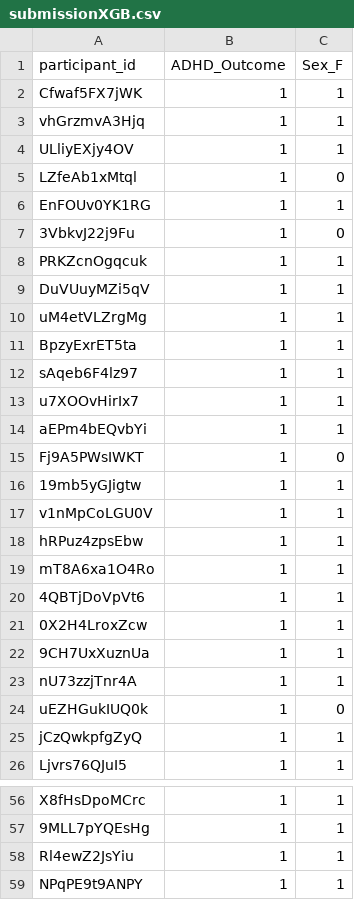
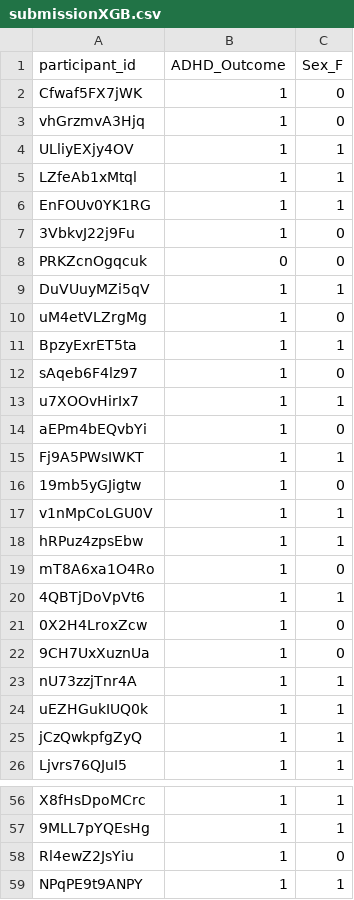
Before and after one commit to itszoetom/WiDSdatathon, a CSV file: model/submissionXGB.csv, drawn as a sheet; only a part is shown, gaps mark what is left out; the diff covers the shown part only.

```diff
--- a/model/submissionXGB.csv
+++ b/model/submissionXGB.csv
@@ -1,25 +1,25 @@
 participant_id,ADHD_Outcome,Sex_F
-Cfwaf5FX7jWK,1,1
-vhGrzmvA3Hjq,1,1
+Cfwaf5FX7jWK,1,0
+vhGrzmvA3Hjq,1,0
 ULliyEXjy4OV,1,1
-LZfeAb1xMtql,1,0
+LZfeAb1xMtql,1,1
 EnFOUv0YK1RG,1,1
 3VbkvJ22j9Fu,1,0
-PRKZcnOgqcuk,1,1
+PRKZcnOgqcuk,0,0
 DuVUuyMZi5qV,1,1
-uM4etVLZrgMg,1,1
+uM4etVLZrgMg,1,0
 BpzyExrET5ta,1,1
-sAqeb6F4lz97,1,1
+sAqeb6F4lz97,1,0
 u7XOOvHirIx7,1,1
-aEPm4bEQvbYi,1,1
-Fj9A5PWsIWKT,1,0
-19mb5yGJigtw,1,1
+aEPm4bEQvbYi,1,0
+Fj9A5PWsIWKT,1,1
+19mb5yGJigtw,1,0
 v1nMpCoLGU0V,1,1
 hRPuz4zpsEbw,1,1
-mT8A6xa1O4Ro,1,1
+mT8A6xa1O4Ro,1,0
 4QBTjDoVpVt6,1,1
-0X2H4LroxZcw,1,1
-9CH7UxXuznUa,1,1
+0X2H4LroxZcw,1,0
+9CH7UxXuznUa,1,0
 nU73zzjTnr4A,1,1
-uEZHGukIUQ0k,1,0
+uEZHGukIUQ0k,1,1
 jCzQwkpfgZyQ,1,1
@@ -57,3 +57,3 @@ X8fHsDpoMCrc,1,1
 9MLL7pYQEsHg,1,1
-Rl4ewZ2JsYiu,1,1
+Rl4ewZ2JsYiu,1,0
 NPqPE9t9ANPY,1,1
```
Also changed, not shown: 73 edited cells elsewhere in this file, 1 other file.
